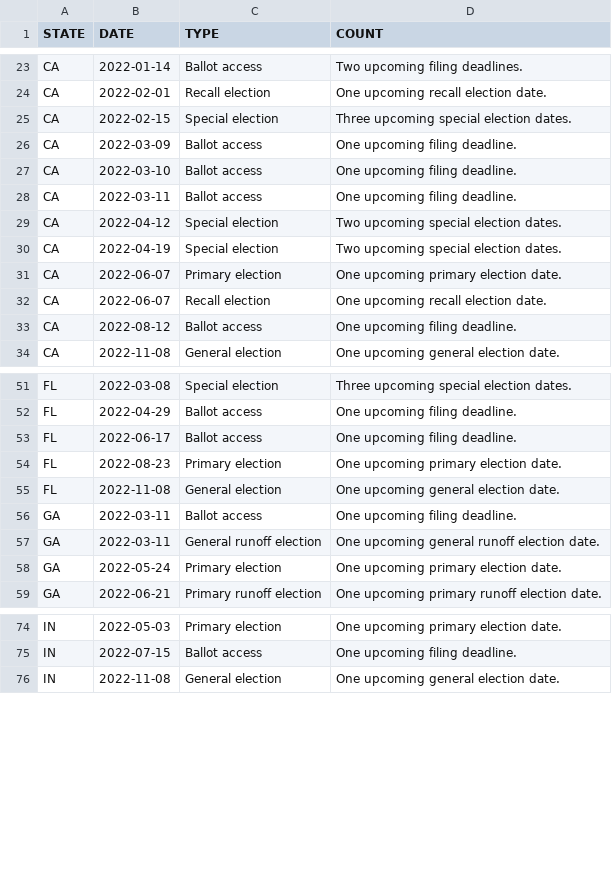
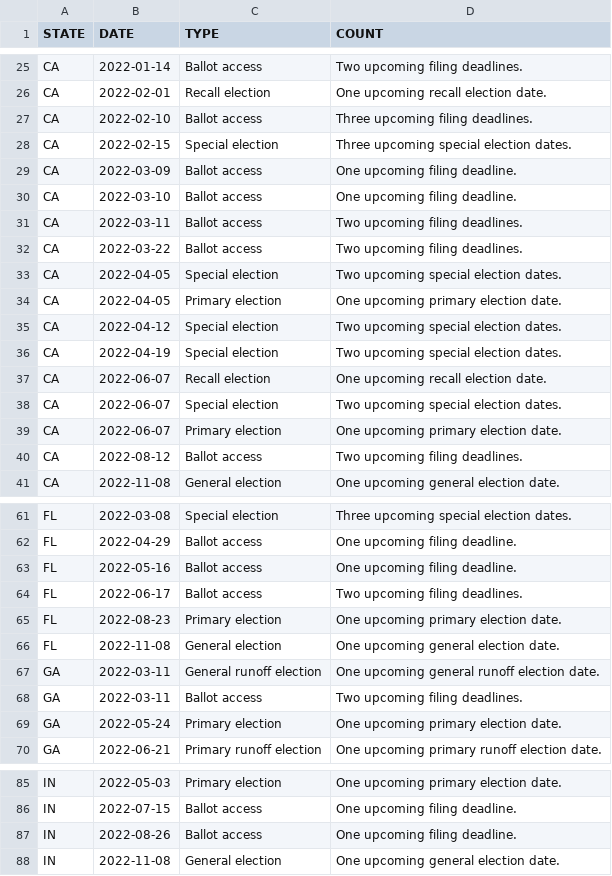
Before and after one commit to willdebras/civiclookup, a CSV file: Data/elec_dates_group.csv, drawn as a sheet; only a part is shown, gaps mark what is left out; the diff covers the shown part only.

```diff
--- a/Data/elec_dates_group.csv
+++ b/Data/elec_dates_group.csv
@@ -24,2 +26,3 @@ CA,2022-01-14,Ballot access,Two upcoming filing deadlines.
 CA,2022-02-01,Recall election,One upcoming recall election date.
+CA,2022-02-10,Ballot access,Three upcoming filing deadlines.
 CA,2022-02-15,Special election,Three upcoming special election dates.
@@ -27,8 +30,12 @@ CA,2022-03-09,Ballot access,One upcoming filing deadline.
 CA,2022-03-10,Ballot access,One upcoming filing deadline.
-CA,2022-03-11,Ballot access,One upcoming filing deadline.
+CA,2022-03-11,Ballot access,Two upcoming filing deadlines.
+CA,2022-03-22,Ballot access,Two upcoming filing deadlines.
+CA,2022-04-05,Special election,Two upcoming special election dates.
+CA,2022-04-05,Primary election,One upcoming primary election date.
 CA,2022-04-12,Special election,Two upcoming special election dates.
 CA,2022-04-19,Special election,Two upcoming special election dates.
+CA,2022-06-07,Recall election,One upcoming recall election date.
+CA,2022-06-07,Special election,Two upcoming special election dates.
 CA,2022-06-07,Primary election,One upcoming primary election date.
-CA,2022-06-07,Recall election,One upcoming recall election date.
-CA,2022-08-12,Ballot access,One upcoming filing deadline.
+CA,2022-08-12,Ballot access,Two upcoming filing deadlines.
 CA,2022-11-08,General election,One upcoming general election date.
@@ -52,7 +62,8 @@ FL,2022-03-08,Special election,Three upcoming special election dates.
 FL,2022-04-29,Ballot access,One upcoming filing deadline.
-FL,2022-06-17,Ballot access,One upcoming filing deadline.
+FL,2022-05-16,Ballot access,One upcoming filing deadline.
+FL,2022-06-17,Ballot access,Two upcoming filing deadlines.
 FL,2022-08-23,Primary election,One upcoming primary election date.
 FL,2022-11-08,General election,One upcoming general election date.
-GA,2022-03-11,Ballot access,One upcoming filing deadline.
 GA,2022-03-11,General runoff election,One upcoming general runoff election date.
+GA,2022-03-11,Ballot access,Two upcoming filing deadlines.
 GA,2022-05-24,Primary election,One upcoming primary election date.
@@ -75,2 +86,3 @@ IN,2022-05-03,Primary election,One upcoming primary election date.
 IN,2022-07-15,Ballot access,One upcoming filing deadline.
+IN,2022-08-26,Ballot access,One upcoming filing deadline.
 IN,2022-11-08,General election,One upcoming general election date.
```
Also changed, not shown: 23 added rows, 2 moved rows and 14 edited cells elsewhere in this file, 2 other files.
